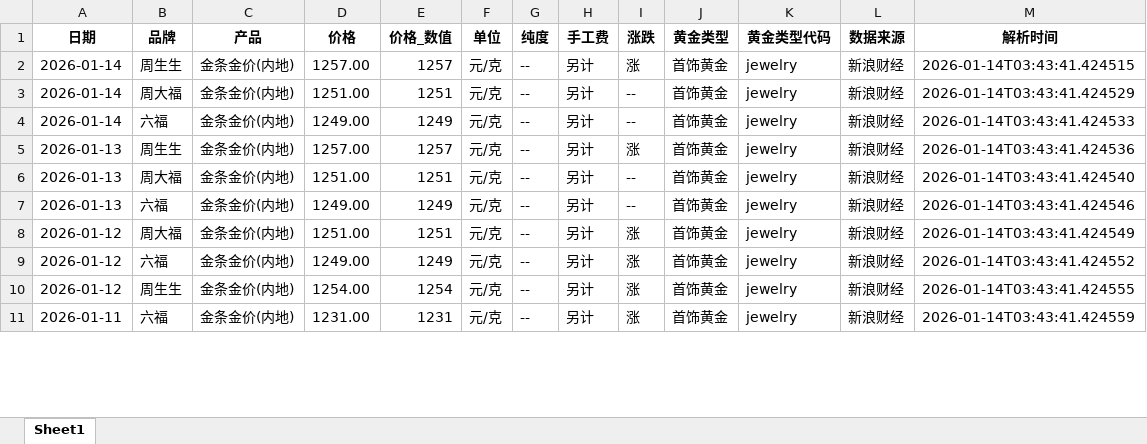
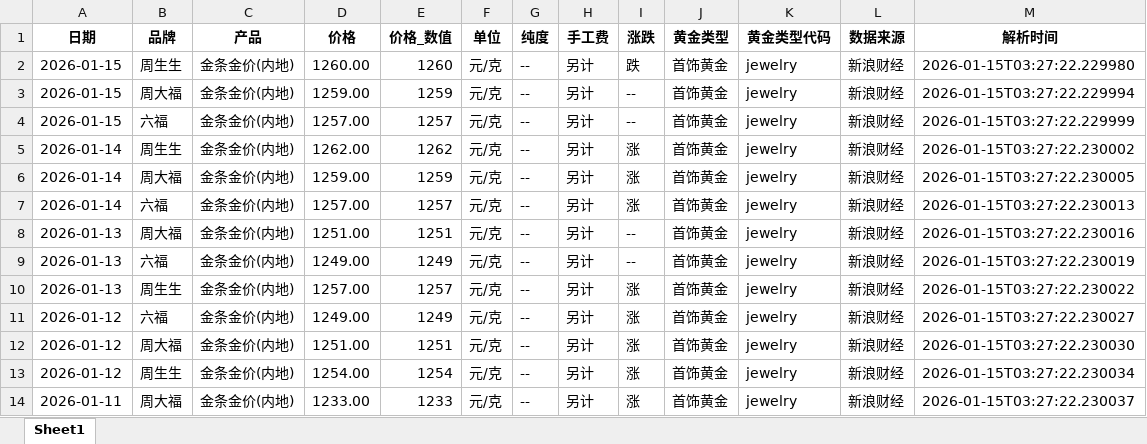
Before and after one commit to chengazhen/python-gold, an Excel workbook: jewelry_gold_latest.xlsx, sheet Sheet1, drawn as a sheet; only a part is shown; values as stored, in another font and other column widths than the file's, no borders; removed rows and columns are numbered as before the commit, all else as after; the diff covers the shown part only; the diff names each change by its address in the sheet, - before the commit and + after, or states it on an @@ line.

```diff
--- a/jewelry_gold_latest.xlsx (sheet Sheet1)
+++ b/jewelry_gold_latest.xlsx (sheet Sheet1)
+row 2: 2026-01-15 | 周生生 | 金条金价(内地) | 1260.00 | 1260 | 元/克 | -- | 另计 | 跌 | 首饰黄金 | jewelry | 新浪财经 | 2026-01-15T03:27:22.229980
+row 3: 2026-01-15 | 周大福 | 金条金价(内地) | 1259.00 | 1259 | 元/克 | -- | 另计 | -- | 首饰黄金 | jewelry | 新浪财经 | 2026-01-15T03:27:22.229994
+row 4: 2026-01-15 | 六福 | 金条金价(内地) | 1257.00 | 1257 | 元/克 | -- | 另计 | -- | 首饰黄金 | jewelry | 新浪财经 | 2026-01-15T03:27:22.229999
-D5 (价格): 1257.00
+D5 (价格): 1262.00
-E5 (价格_数值): 1257
+E5 (价格_数值): 1262
-M5 (解析时间): 2026-01-14T03:43:41.424515
+M5 (解析时间): 2026-01-15T03:27:22.230002
-D6 (价格): 1251.00
+D6 (价格): 1259.00
-E6 (价格_数值): 1251
+E6 (价格_数值): 1259
-I6:I7 (涨跌): --
+I6:I7 (涨跌): 涨
-M6 (解析时间): 2026-01-14T03:43:41.424529
+M6 (解析时间): 2026-01-15T03:27:22.230005
-D7 (价格): 1249.00
+D7 (价格): 1257.00
-E7 (价格_数值): 1249
+E7 (价格_数值): 1257
-M7 (解析时间): 2026-01-14T03:43:41.424533
+M7 (解析时间): 2026-01-15T03:27:22.230013
-row 5: 2026-01-13 | 周生生 | 金条金价(内地) | 1257.00 | 1257 | 元/克 | -- | 另计 | 涨 | 首饰黄金 | jewelry | 新浪财经 | 2026-01-14T03:43:41.424536
-M8 (解析时间): 2026-01-14T03:43:41.424540
+M8 (解析时间): 2026-01-15T03:27:22.230016
-M9 (解析时间): 2026-01-14T03:43:41.424546
+M9 (解析时间): 2026-01-15T03:27:22.230019
+row 10: 2026-01-13 | 周生生 | 金条金价(内地) | 1257.00 | 1257 | 元/克 | -- | 另计 | 涨 | 首饰黄金 | jewelry | 新浪财经 | 2026-01-15T03:27:22.230022
-B11 (品牌): 周大福
+B11 (品牌): 六福
-D11 (价格): 1251.00
+D11 (价格): 1249.00
-E11 (价格_数值): 1251
+E11 (价格_数值): 1249
-M11 (解析时间): 2026-01-14T03:43:41.424549
+M11 (解析时间): 2026-01-15T03:27:22.230027
-B12 (品牌): 六福
+B12 (品牌): 周大福
-D12 (价格): 1249.00
+D12 (价格): 1251.00
-E12 (价格_数值): 1249
+E12 (价格_数值): 1251
-M12 (解析时间): 2026-01-14T03:43:41.424552
+M12 (解析时间): 2026-01-15T03:27:22.230030
-M13 (解析时间): 2026-01-14T03:43:41.424555
+M13 (解析时间): 2026-01-15T03:27:22.230034
-B14 (品牌): 六福
+B14 (品牌): 周大福
-D14 (价格): 1231.00
+D14 (价格): 1233.00
-E14 (价格_数值): 1231
+E14 (价格_数值): 1233
-M14 (解析时间): 2026-01-14T03:43:41.424559
+M14 (解析时间): 2026-01-15T03:27:22.230037
```
Also changed, not shown: 3 added rows, 6 removed rows and 81 edited cells elsewhere in this sheet, combined_gold_data.xlsx, gold_bar_latest.xlsx, 11 other files.
